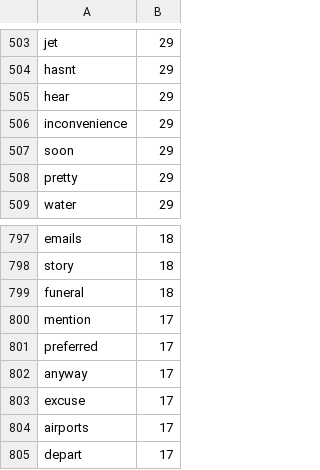
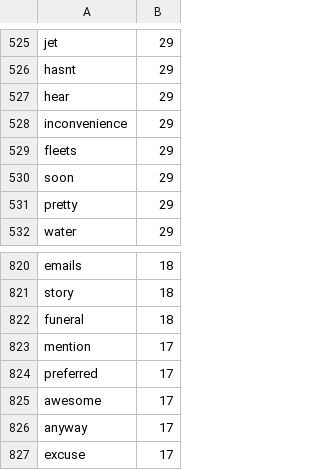
Before and after one commit to didgmlcks99/My_Random_Forest, a CSV file: model/train.negative.count.csv, drawn as a sheet; only a part is shown, gaps mark what is left out; the shorter side is filled out with more unchanged rows; the diff covers the shown part only.

```diff
--- a/model/train.negative.count.csv
+++ b/model/train.negative.count.csv
@@ -506,2 +528,3 @@ hear,29
 inconvenience,29
+fleets,29
 soon,29
@@ -801,2 +824,3 @@ mention,17
 preferred,17
+awesome,17
 anyway,17
```
Also changed, not shown: 22 added rows elsewhere in this file, model/predictor-model.csv, model/train.non-negative.count.csv, 11 other files.
